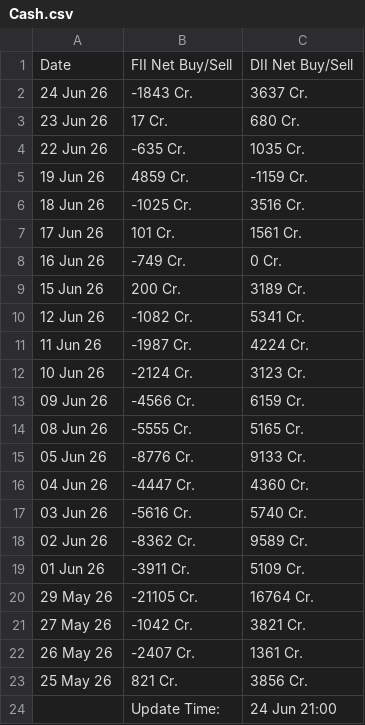
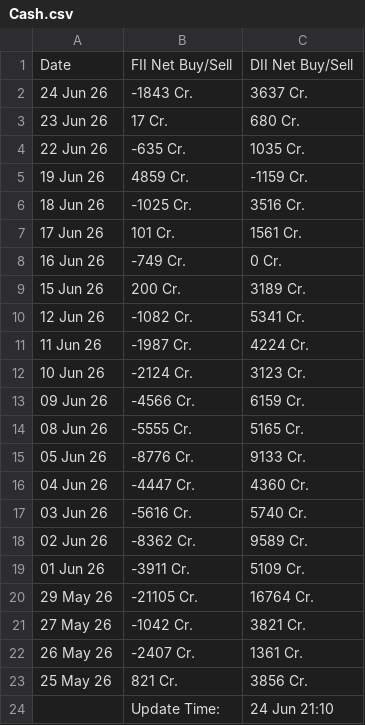
Before and after one commit to saikat-pundit/Index-NAVs, a CSV file: Data/Cash.csv, drawn as a sheet.

```diff
--- a/Data/Cash.csv
+++ b/Data/Cash.csv
@@ -23,2 +23,2 @@ Date,FII Net Buy/Sell,DII Net Buy/Sell
 25 May 26,821 Cr.,3856 Cr.
-,Update Time:,24 Jun 21:00
+,Update Time:,24 Jun 21:10
```
Also changed, not shown: Data/BSE.csv, Data/Economic.csv, 5 other files.
